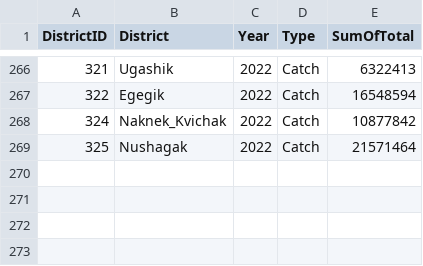
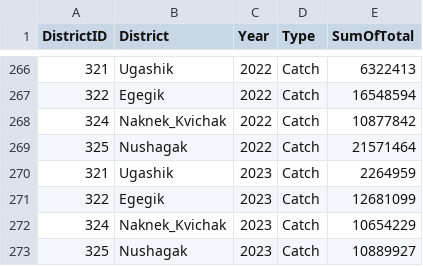
Before and after one commit to hhamazaki/Bristol-Bay-Run-Recon, a CSV file: R/qry_Annual_CATCH_updated.csv, drawn as a sheet; only a part is shown, gaps mark what is left out.

```diff
--- a/R/qry_Annual_CATCH_updated.csv
+++ b/R/qry_Annual_CATCH_updated.csv
@@ -269 +269,5 @@ DistrictID,District,Year,Type,SumOfTotal
 325,Nushagak,2022,Catch,21571464
+321,Ugashik,2023,Catch,2264959
+322,Egegik,2023,Catch,12681099
+324,Naknek_Kvichak,2023,Catch,10654229
+325,Nushagak,2023,Catch,10889927
```
Also changed, not shown: R/GeneticsComp_updated_Annual.csv, R/ageComp.annual.csv, 4 other files.
